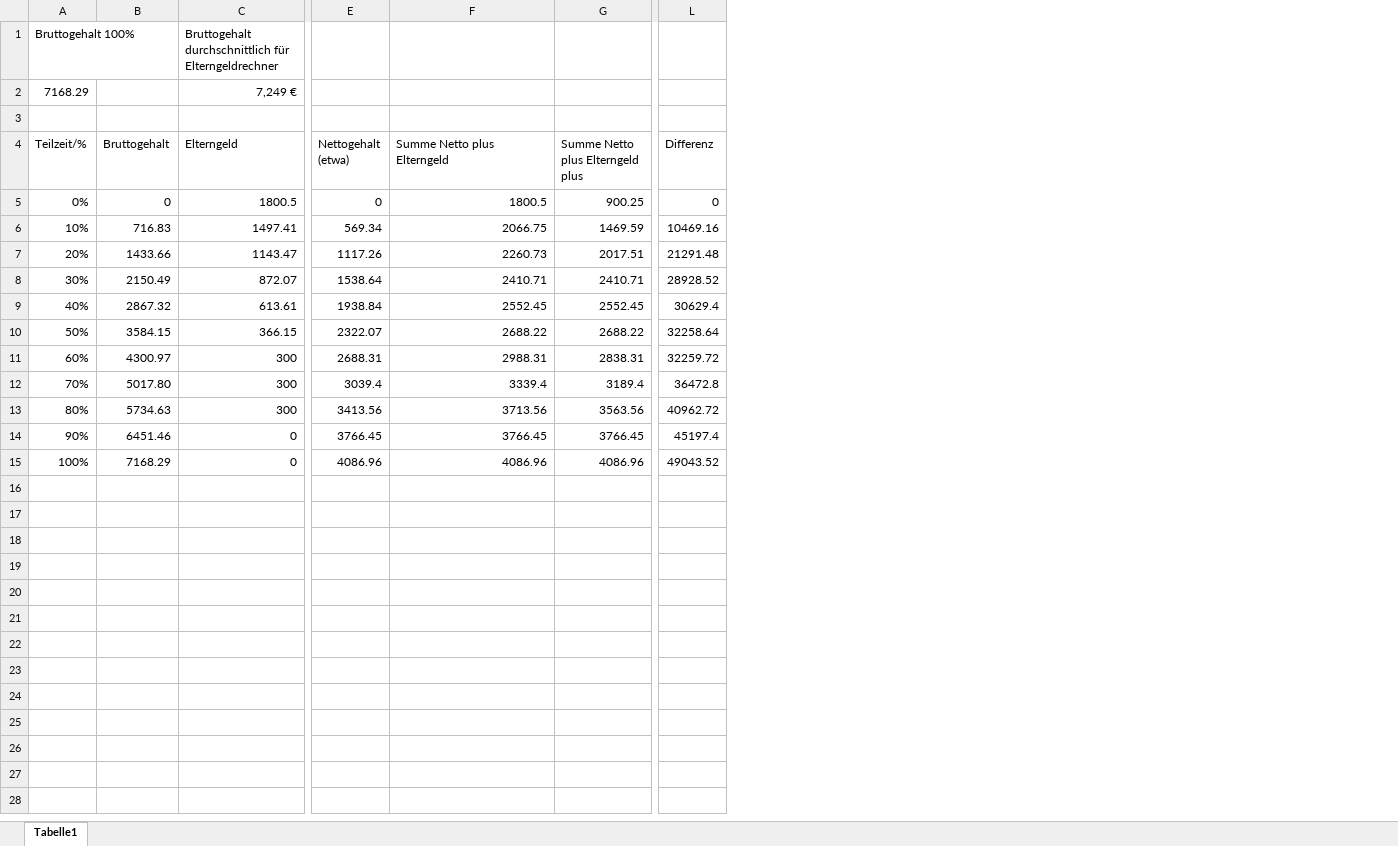
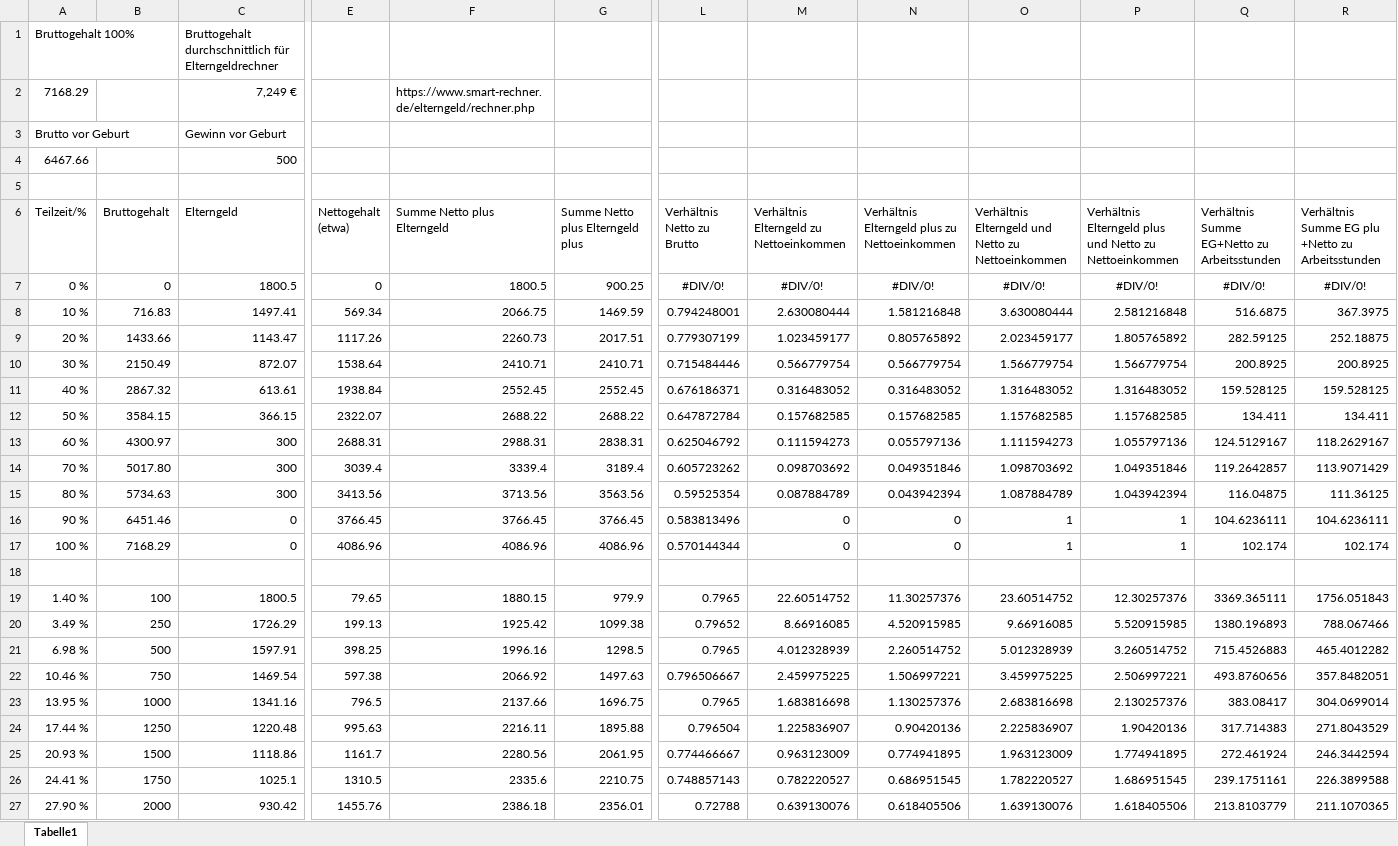
Before and after one commit to oli11235/elterngeld, an Excel workbook: Rechnungen.xlsx, sheet Tabelle1, drawn as a sheet; only a part is shown, gaps mark what is left out; values as stored, in another font and other column widths than the file's, no borders; charts and pictures not drawn; removed rows and columns are numbered as before the commit, all else as after; rows hold the shown columns only; the diff covers the shown part only; the diff names each change by its address in the sheet, - before the commit and + after, or states it on an @@ line.

Commit message:
Rechnungen

```diff
--- a/Rechnungen.xlsx (sheet Tabelle1)
+++ b/Rechnungen.xlsx (sheet Tabelle1)
-column L (Differenz), rows 5-15: 0 | 10469.16 | 21291.48 | 28928.52 | 30629.4 | 32258.64 | 32259.72 | 36472.8 | 40962.72 | 45197.4 | 49043.52
+column L (Verhältnis Netto zu Brutto), rows 7-17: #DIV/0! | 0.794248001 | 0.779307199 | 0.715484446 | 0.676186371 | 0.647872784 | 0.625046792 | 0.605723262 | 0.59525354 | 0.583813496 | 0.570144344
+column M, rows 6-17: Verhältnis Elterngeld zu Nettoeinkommen | #DIV/0! | 2.630080444 | 1.023459177 | 0.566779754 | 0.316483052 | 0.157682585 | 0.111594273 | 0.098703692 | 0.087884789 | 0 | 0
+column N, rows 6-17: Verhältnis Elterngeld plus zu Nettoeinkommen | #DIV/0! | 1.581216848 | 0.805765892 | 0.566779754 | 0.316483052 | 0.157682585 | 0.055797136 | 0.049351846 | 0.043942394 | 0 | 0
+column O, rows 6-17: Verhältnis Elterngeld und Netto zu Nettoeinkommen | #DIV/0! | 3.630080444 | 2.023459177 | 1.566779754 | 1.316483052 | 1.157682585 | 1.111594273 | 1.098703692 | 1.087884789 | 1 | 1
+column P, rows 6-17: Verhältnis Elterngeld plus und Netto zu Nettoeinkommen | #DIV/0! | 2.581216848 | 1.805765892 | 1.566779754 | 1.316483052 | 1.157682585 | 1.055797136 | 1.049351846 | 1.043942394 | 1 | 1
+column Q, rows 6-17: Verhältnis Summe EG+Netto zu Arbeitsstunden | #DIV/0! | 516.6875 | 282.59125 | 200.8925 | 159.528125 | 134.411 | 124.5129167 | 119.2642857 | 116.04875 | 104.6236111 | 102.174
+column R, rows 6-17: Verhältnis Summe EG plu +Netto zu Arbeitsstunden | #DIV/0! | 367.3975 | 252.18875 | 200.8925 | 159.528125 | 134.411 | 118.2629167 | 113.9071429 | 111.36125 | 104.6236111 | 102.174
-F2 (Summe Netto plus Elterngeld): (empty)
+F2 (Summe Netto plus Elterngeld): https://www.smart-rechner.de/elterngeld/rechner.php
+row 3: Brutto vor Geburt |  | Gewinn vor Geburt
+row 4: 6467.66 |  | 500
-A7 (Teilzeit/%): 0%
+A7 (Teilzeit/%): 0 %
-A8 (Teilzeit/%): 10%
+A8 (Teilzeit/%): 10 %
-A9 (Teilzeit/%): 20%
+A9 (Teilzeit/%): 20 %
-A10 (Teilzeit/%): 30%
+A10 (Teilzeit/%): 30 %
-A11 (Teilzeit/%): 40%
+A11 (Teilzeit/%): 40 %
-A12 (Teilzeit/%): 50%
+A12 (Teilzeit/%): 50 %
-A13 (Teilzeit/%): 60%
+A13 (Teilzeit/%): 60 %
-A14 (Teilzeit/%): 70%
+A14 (Teilzeit/%): 70 %
-A15 (Teilzeit/%): 80%
+A15 (Teilzeit/%): 80 %
-A16 (Teilzeit/%): 90%
+A16 (Teilzeit/%): 90 %
-A17 (Teilzeit/%): 100%
+A17 (Teilzeit/%): 100 %
+row 18: (empty)
+row 19: 1.40 % | 100 | 1800.5 | 79.65 | 1880.15 | 979.9 | 0.7965 | 22.60514752 | 11.30257376 | 23.60514752 | 12.30257376 | 3369.365111 | 1756.051843
+row 20: 3.49 % | 250 | 1726.29 | 199.13 | 1925.42 | 1099.38 | 0.79652 | 8.66916085 | 4.520915985 | 9.66916085 | 5.520915985 | 1380.196893 | 788.067466
+row 21: 6.98 % | 500 | 1597.91 | 398.25 | 1996.16 | 1298.5 | 0.7965 | 4.012328939 | 2.260514752 | 5.012328939 | 3.260514752 | 715.4526883 | 465.4012282
+row 22: 10.46 % | 750 | 1469.54 | 597.38 | 2066.92 | 1497.63 | 0.796506667 | 2.459975225 | 1.506997221 | 3.459975225 | 2.506997221 | 493.8760656 | 357.8482051
+row 23: 13.95 % | 1000 | 1341.16 | 796.5 | 2137.66 | 1696.75 | 0.7965 | 1.683816698 | 1.130257376 | 2.683816698 | 2.130257376 | 383.08417 | 304.0699014
+row 24: 17.44 % | 1250 | 1220.48 | 995.63 | 2216.11 | 1895.88 | 0.796504 | 1.225836907 | 0.90420136 | 2.225836907 | 1.90420136 | 317.714383 | 271.8043529
+row 25: 20.93 % | 1500 | 1118.86 | 1161.7 | 2280.56 | 2061.95 | 0.774466667 | 0.963123009 | 0.774941895 | 1.963123009 | 1.774941895 | 272.461924 | 246.3442594
+row 26: 24.41 % | 1750 | 1025.1 | 1310.5 | 2335.6 | 2210.75 | 0.748857143 | 0.782220527 | 0.686951545 | 1.782220527 | 1.686951545 | 239.1751161 | 226.3899588
+row 27: 27.90 % | 2000 | 930.42 | 1455.76 | 2386.18 | 2356.01 | 0.72788 | 0.639130076 | 0.618405506 | 1.639130076 | 1.618405506 | 213.8103779 | 211.1070365
```
Also changed, not shown: 15 added rows elsewhere in this sheet, formulas that keep their value, charts or pictures, 1 other file.
